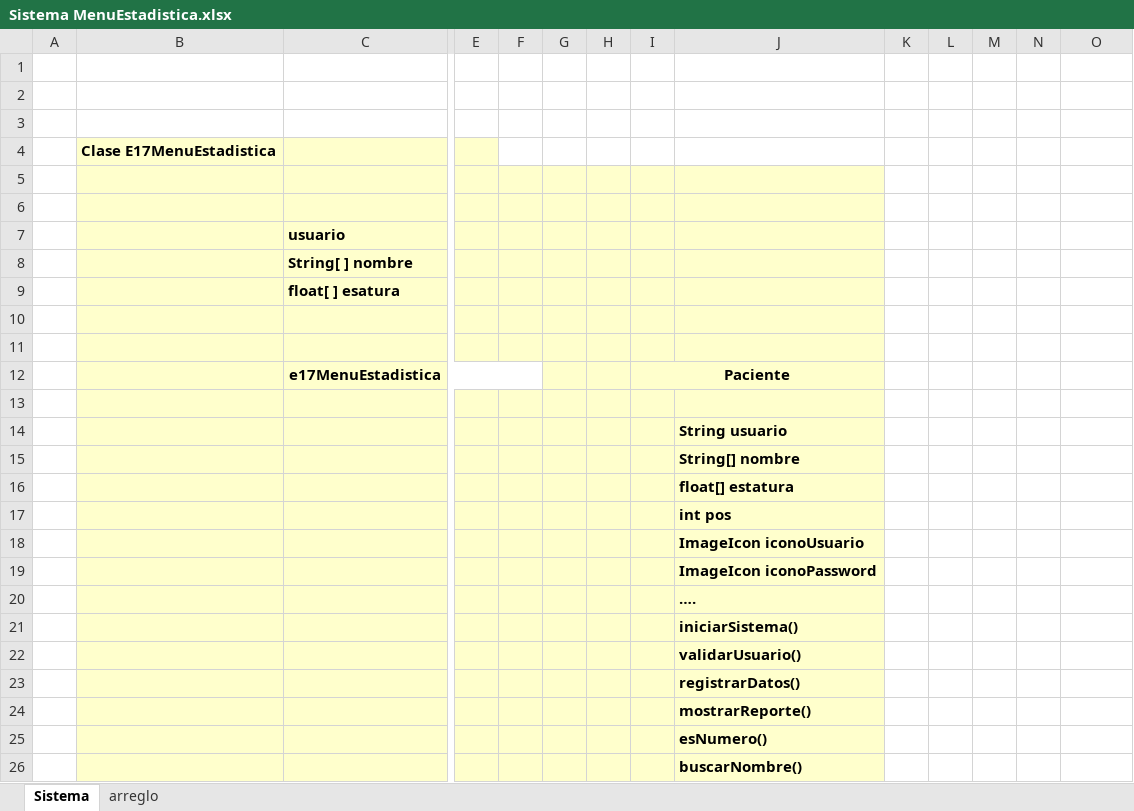
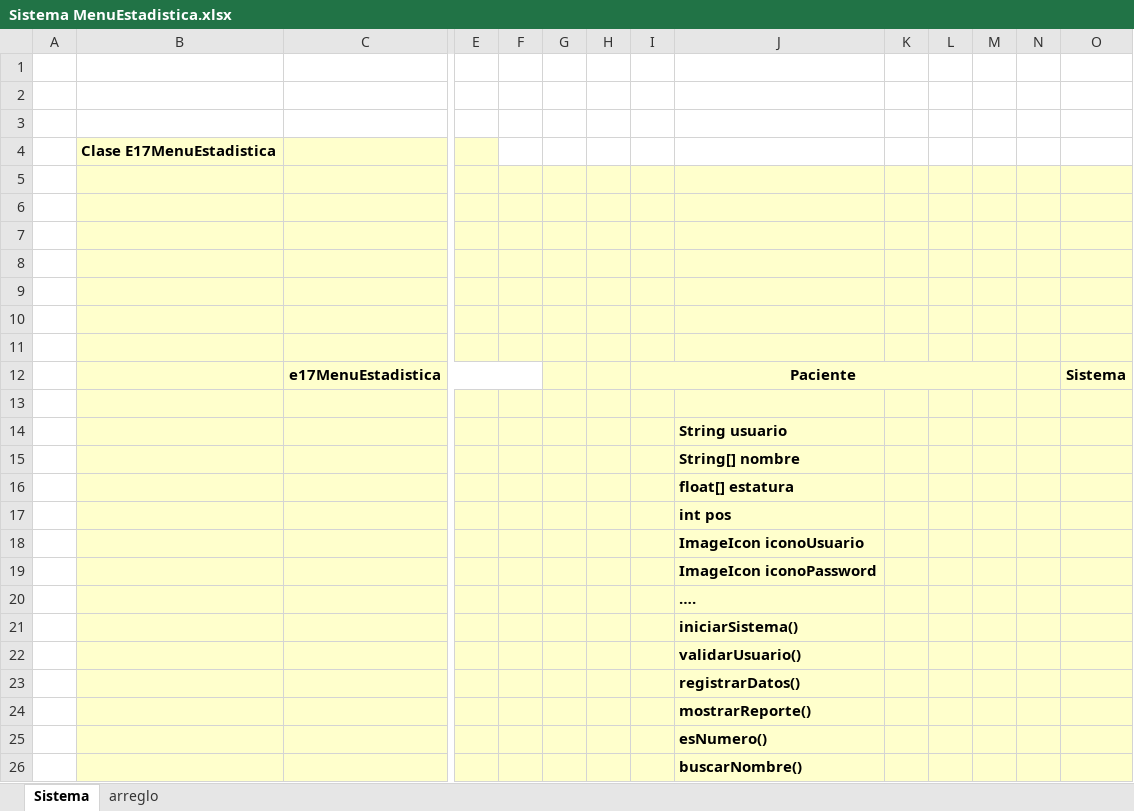
Before and after one commit to gilbertnav/POO_2025, an Excel workbook: Sistema MenuEstadistica.xlsx, sheet Sistema, drawn as a sheet; only a part is shown, gaps mark what is left out; values as stored, in another font and other column widths than the file's, no borders; removed rows and columns are numbered as before the commit, all else as after; rows hold the shown columns only; the diff names each change by its address in the sheet, - before the commit and + after, or states it on an @@ line.

```diff
--- a/Sistema MenuEstadistica.xlsx (sheet Sistema)
+++ b/Sistema MenuEstadistica.xlsx (sheet Sistema)
-K5:O6 fill: none
+K5:O6 fill: #FFFFCC
-row 7:  |  | usuario
-row 8:  |  | String[ ] nombre
-row 9:  |  | float[ ] esatura
-K7:O8 fill: none
+K7:O8 fill: #FFFFCC
+row 9: (empty)
+row 10: (empty)
+row 11: (empty)
-I12:J12 merged
+I12:M12 merged
-K12:O26 fill: none
+K12:O26 fill: #FFFFCC
-O12: (empty)
+O12: Sistema
```
Also changed, not shown: 11 other files.
